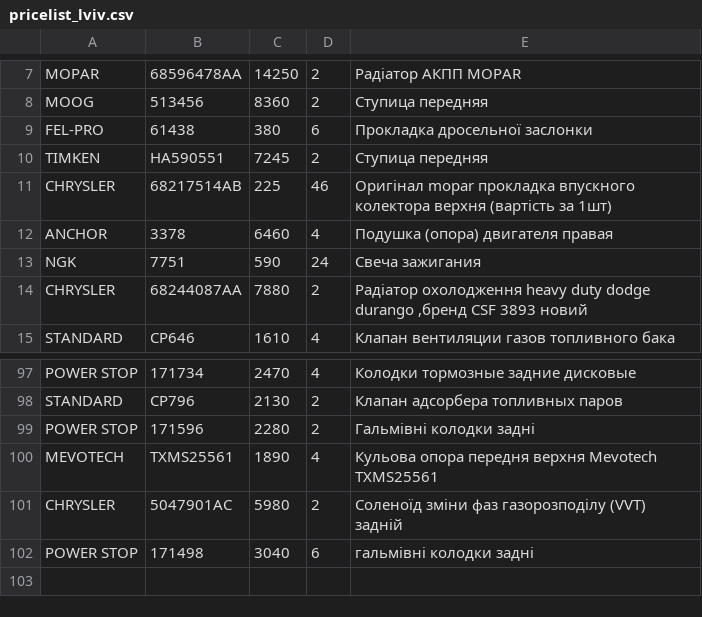
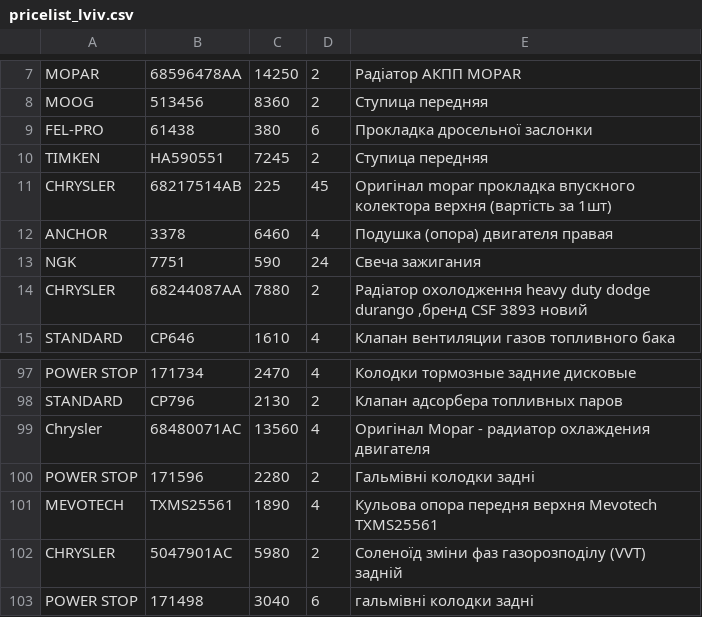
Before and after one commit to xvalikan/avtopro-pricelist, a CSV file: pricelist_lviv.csv, drawn as a sheet; only a part is shown, gaps mark what is left out.

```diff
--- a/pricelist_lviv.csv
+++ b/pricelist_lviv.csv
@@ -10,3 +10,3 @@ FEL-PRO;61438;380;6;Прокладка дросельної заслонки
 TIMKEN;HA590551;7245;2;Ступица передняя
-CHRYSLER;68217514AB;225;46;Оригінал mopar прокладка впускного колектора верхня (вартість за 1шт)
+CHRYSLER;68217514AB;225;45;Оригінал mopar прокладка впускного колектора верхня (вартість за 1шт)
 ANCHOR;3378;6460;4;Подушка (опора) двигателя правая
@@ -98,2 +98,3 @@ POWER STOP;171734;2470;4;Колодки тормозные задние диск
 STANDARD;CP796;2130;2;Клапан адсорбера топливных паров
+Chrysler;68480071AC;13560;4;Оригінал Mopar - радиатор охлаждения двигателя
 POWER STOP;171596;2280;2;Гальмівні колодки задні
```
Also changed, not shown: pricelist.csv, pricelist_khm.csv.
